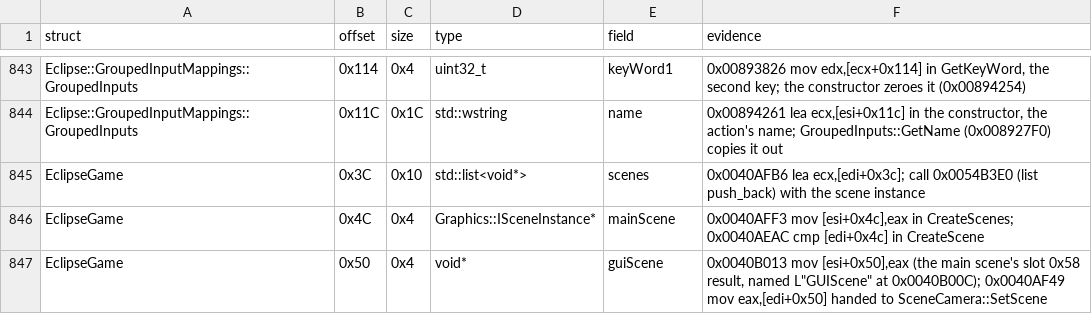
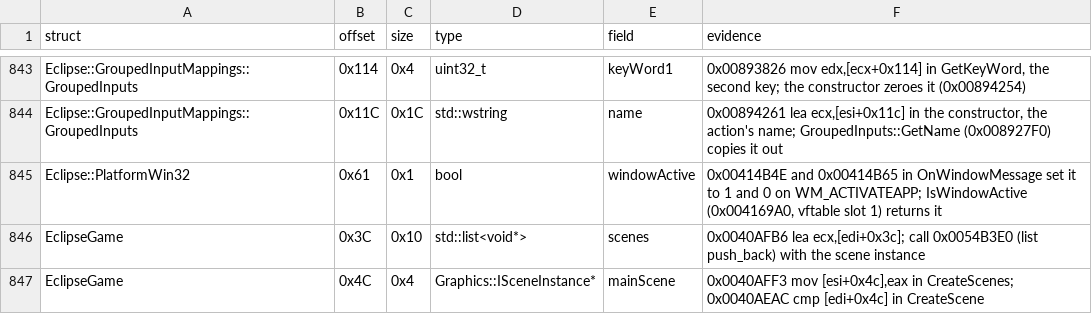
Before and after one commit to Whocares66-Dev/DAOAddressLibrary, a CSV file: data/structs.csv, drawn as a sheet; only a part is shown, gaps mark what is left out; the shorter side is filled out with more unchanged rows; the diff names each change by its address in the sheet, - before the commit and + after, or states it on an @@ line.

```diff
--- a/data/structs.csv
+++ b/data/structs.csv
+row 845: Eclipse::PlatformWin32 | 0x61 | 0x1 | bool | windowActive | 0x00414B4E and 0x00414B65 in OnWindowMessage set it to 1 and 0 on WM_ACTIVATEAPP; IsWindowActive (0x004169A0, vftable slot 1) returns it
```
Also changed, not shown: 1 other file.
